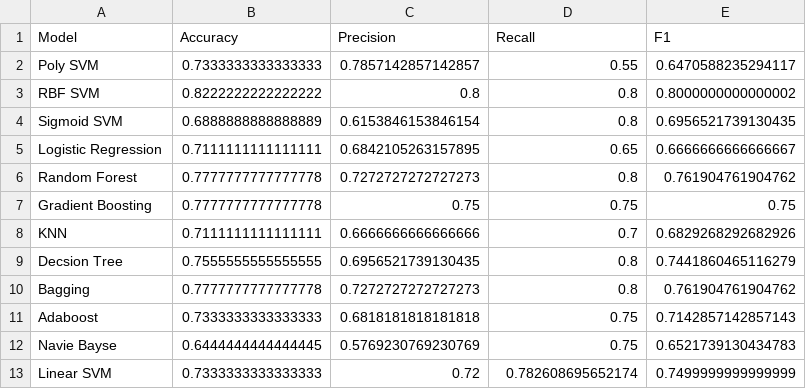
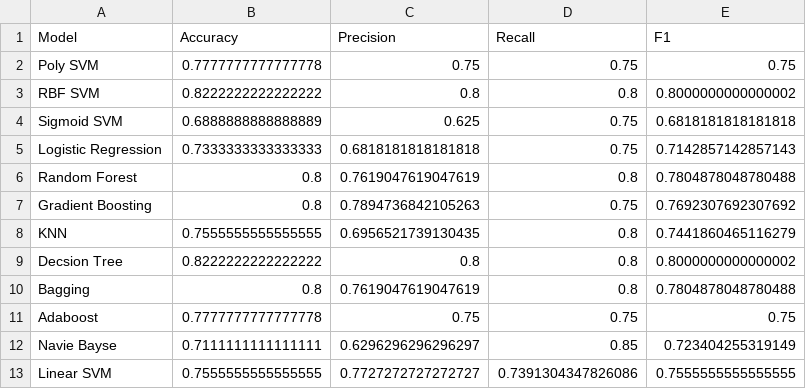
Before and after one commit to ShaunakPerniUniGoa/NoSQLInjectionDetection, a CSV file: notebooks/model_metricsB1.csv, drawn as a sheet.

```diff
--- a/notebooks/model_metricsB1.csv
+++ b/notebooks/model_metricsB1.csv
@@ -1,13 +1,13 @@
 Model,Accuracy,Precision,Recall,F1
-Poly SVM,0.7333333333333333,0.7857142857142857,0.55,0.6470588235294117
+Poly SVM,0.7777777777777778,0.75,0.75,0.75
 RBF SVM,0.8222222222222222,0.8,0.8,0.8000000000000002
-Sigmoid SVM,0.6888888888888889,0.6153846153846154,0.8,0.6956521739130435
-Logistic Regression,0.7111111111111111,0.6842105263157895,0.65,0.6666666666666667
-Random Forest,0.7777777777777778,0.7272727272727273,0.8,0.761904761904762
-Gradient Boosting,0.7777777777777778,0.75,0.75,0.75
-KNN,0.7111111111111111,0.6666666666666666,0.7,0.6829268292682926
-Decsion Tree,0.7555555555555555,0.6956521739130435,0.8,0.7441860465116279
-Bagging,0.7777777777777778,0.7272727272727273,0.8,0.761904761904762
-Adaboost,0.7333333333333333,0.6818181818181818,0.75,0.7142857142857143
-Navie Bayse,0.6444444444444445,0.5769230769230769,0.75,0.6521739130434783
-Linear SVM,0.7333333333333333,0.72,0.782608695652174,0.7499999999999999
+Sigmoid SVM,0.6888888888888889,0.625,0.75,0.6818181818181818
+Logistic Regression,0.7333333333333333,0.6818181818181818,0.75,0.7142857142857143
+Random Forest,0.8,0.7619047619047619,0.8,0.7804878048780488
+Gradient Boosting,0.8,0.7894736842105263,0.75,0.7692307692307692
+KNN,0.7555555555555555,0.6956521739130435,0.8,0.7441860465116279
+Decsion Tree,0.8222222222222222,0.8,0.8,0.8000000000000002
+Bagging,0.8,0.7619047619047619,0.8,0.7804878048780488
+Adaboost,0.7777777777777778,0.75,0.75,0.75
+Navie Bayse,0.7111111111111111,0.6296296296296297,0.85,0.723404255319149
+Linear SVM,0.7555555555555555,0.7727272727272727,0.7391304347826086,0.7555555555555555
```
Also changed, not shown: Dataset/final.csv, notebooks/metrics.csv, 12 other files.
